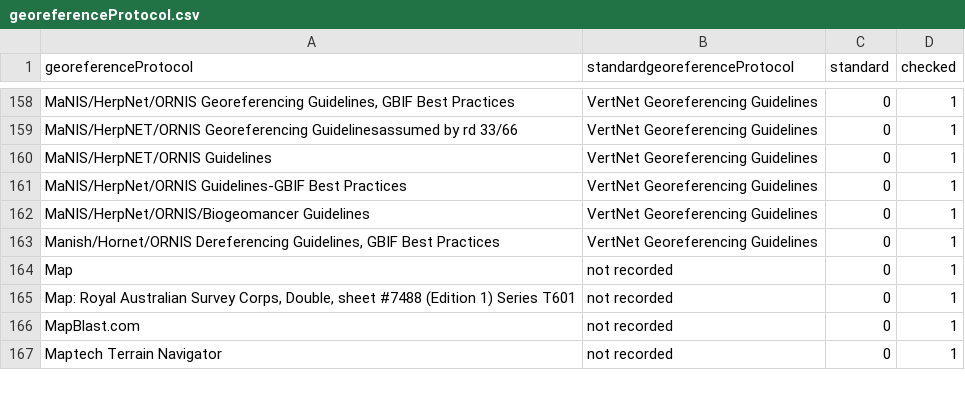
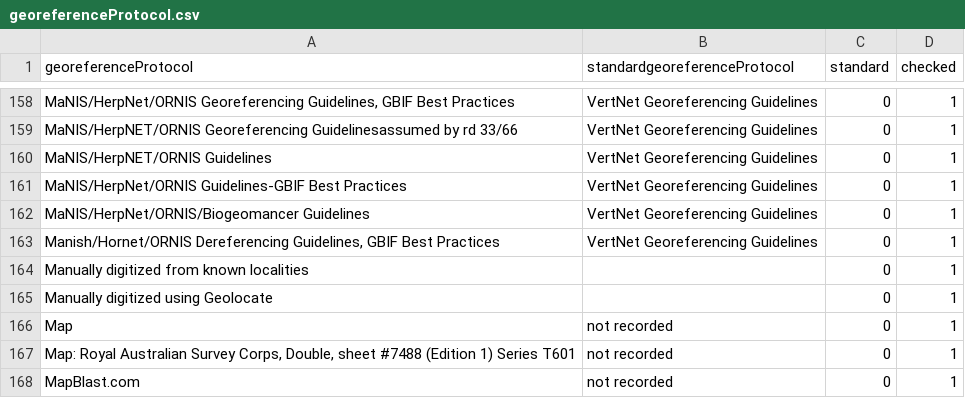
Before and after one commit to VertNet/DwCVocabs, a CSV file: vocabs/georeferenceProtocol.csv, drawn as a sheet; only a part is shown, gaps mark what is left out; the shorter side is filled out with more unchanged rows; the diff names each change by its address in the sheet, - before the commit and + after, or states it on an @@ line.

```diff
--- a/vocabs/georeferenceProtocol.csv
+++ b/vocabs/georeferenceProtocol.csv
+row 164: Manually digitized from known localities |  | 0 | 1
+row 165: Manually digitized using Geolocate |  | 0 | 1
```
Also changed, not shown: 1 other file.
